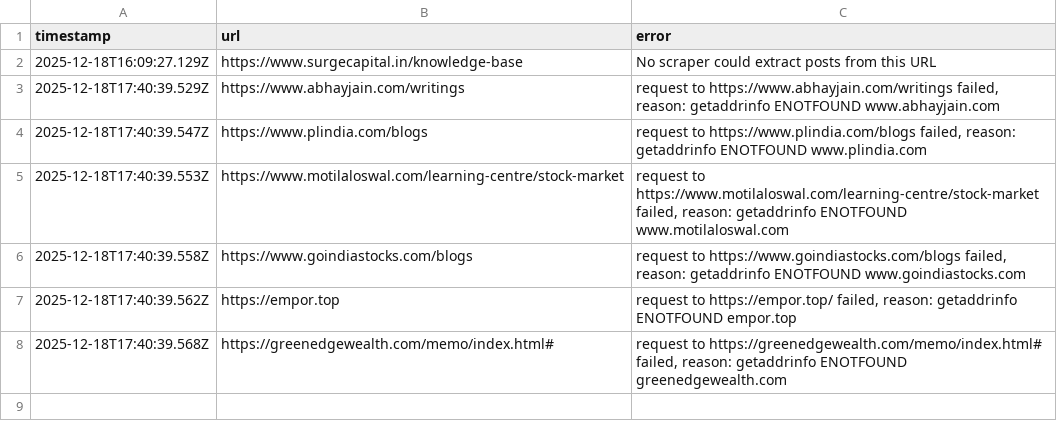
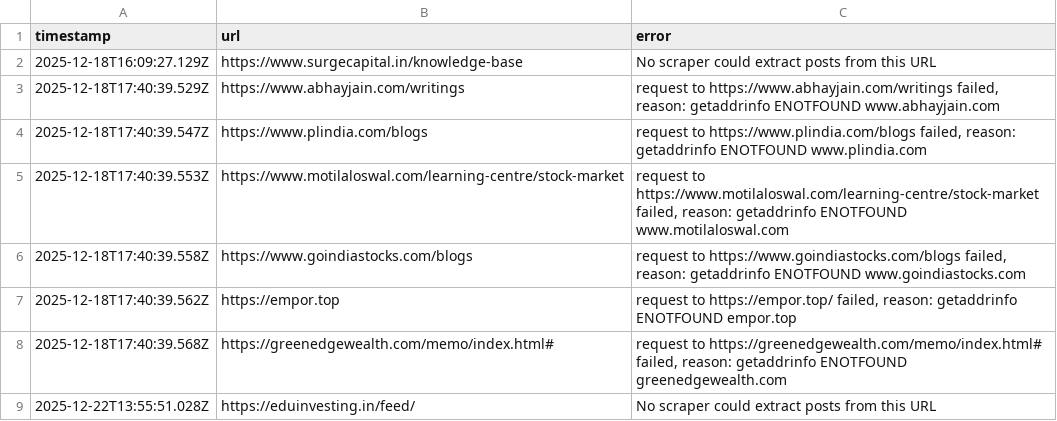
Before and after one commit to flame-2005/VentageV2, a CSV file: save/failed_urls.csv, drawn as a sheet.

```diff
--- a/save/failed_urls.csv
+++ b/save/failed_urls.csv
@@ -8 +8,2 @@ timestamp,url,error
 "2025-12-18T17:40:39.568Z","https://greenedgewealth.com/memo/index.html#","request to https://greenedgewealth.com/memo/index.html# failed, reason: getaddrinfo ENOTFOUND greenedgewealth.com"
+"2025-12-22T13:55:51.028Z","https://eduinvesting.in/feed/","No scraper could extract posts from this URL"
```
Also changed, not shown: 1 other file.
